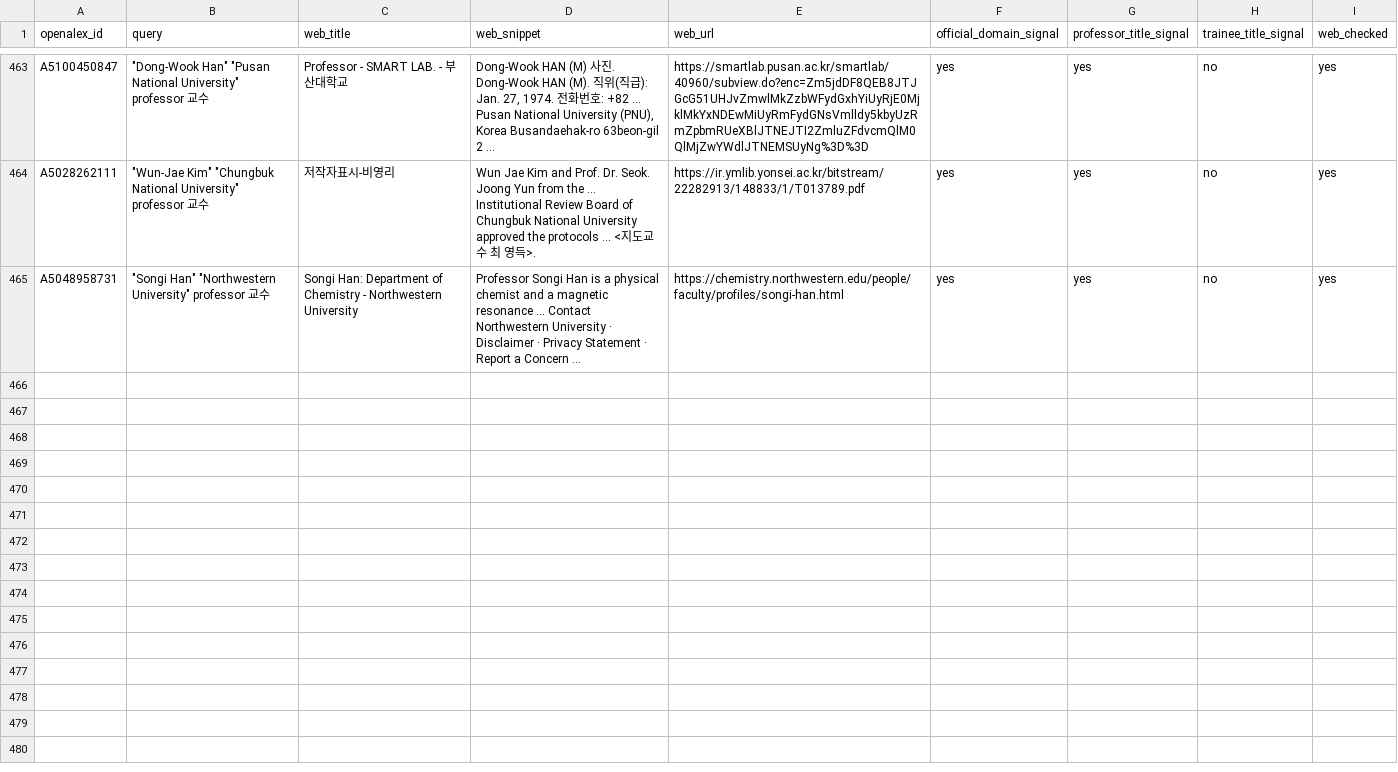
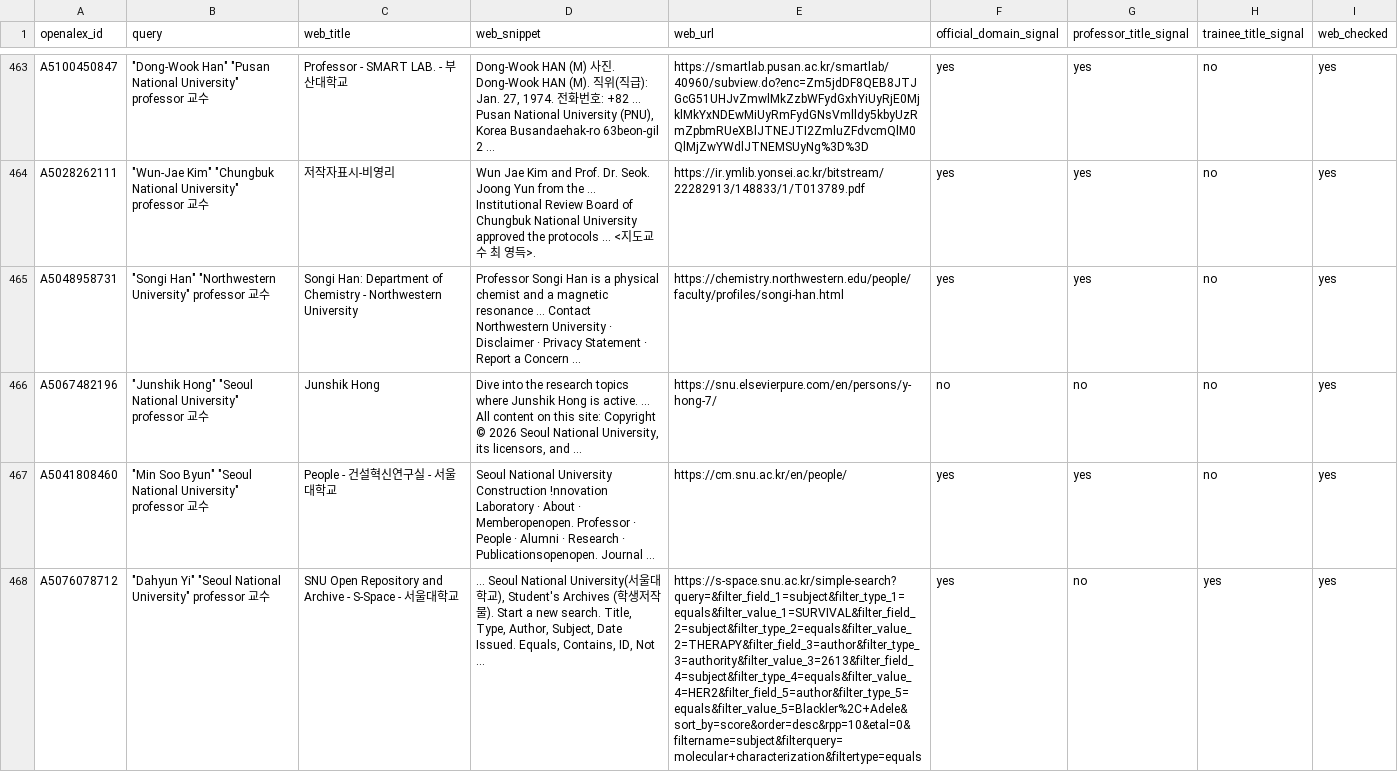
Before and after one commit to hyungjin1213-collab/about_bio, a CSV file: 0. korea bio map/data/candidate_web_cache.csv, drawn as a sheet; only a part is shown, gaps mark what is left out; the diff covers the shown part only; the diff names each change by its address in the sheet, - before the commit and + after, or states it on an @@ line.

```diff
--- a/0. korea bio map/data/candidate_web_cache.csv
+++ b/0. korea bio map/data/candidate_web_cache.csv
+row 466: A5067482196 | "Junshik Hong" "Seoul National University" professor 교수 | Junshik Hong | Dive into the research topics where Junshik Hong is active. ... All content on this site: Copyright © 2026 Seoul National University, its licensors, and ... | https://snu.elsevierpure.com/en/persons/y-hong-7/ | no | no | no | yes
+row 467: A5041808460 | "Min Soo Byun" "Seoul National University" professor 교수 | People - 건설혁신연구실 - 서울대학교 | Seoul National University Construction !nnovation Laboratory · About · Memberopenopen. Professor · People · Alumni · Research · Publicationsopenopen. Journal ... | https://cm.snu.ac.kr/en/people/ | yes | yes | no | yes
+row 468: A5076078712 | "Dahyun Yi" "Seoul National University" professor 교수 | SNU Open Repository and Archive - S-Space - 서울대학교 | ... Seoul National University(서울대학교), Student's Archives (학생저작물). Start a new search. Title, Type, Author, Subject, Date Issued. Equals, Contains, ID, Not ... | https://s-space.snu.ac.kr/simple-search?query=&filter_field_1=subject&filter_type_1=equals&filter_value_1=SURVIVAL&filter_field_2=subject&filter_type_2=equals&filter_value_2=THERAPY&filter_field_3=author&filter_type_3=authority&filter_value_3=2613&filter_field_4=subject&filter_type_4=equals&filter_value_4=HER2&filter_field_5=author&filter_type_5=equals&filter_value_5=Blackler%2C+Adele&sort_by=score&order=desc&rpp=10&etal=0&filtername=subject&filterquery=molecular+characterization&filtertype=equals | yes | no | yes | yes
```
Also changed, not shown: 9 added rows elsewhere in this file, 0. korea bio map/data/lab_sites.csv, 0. korea bio map/output/candidate_review.csv, 22 other files.
